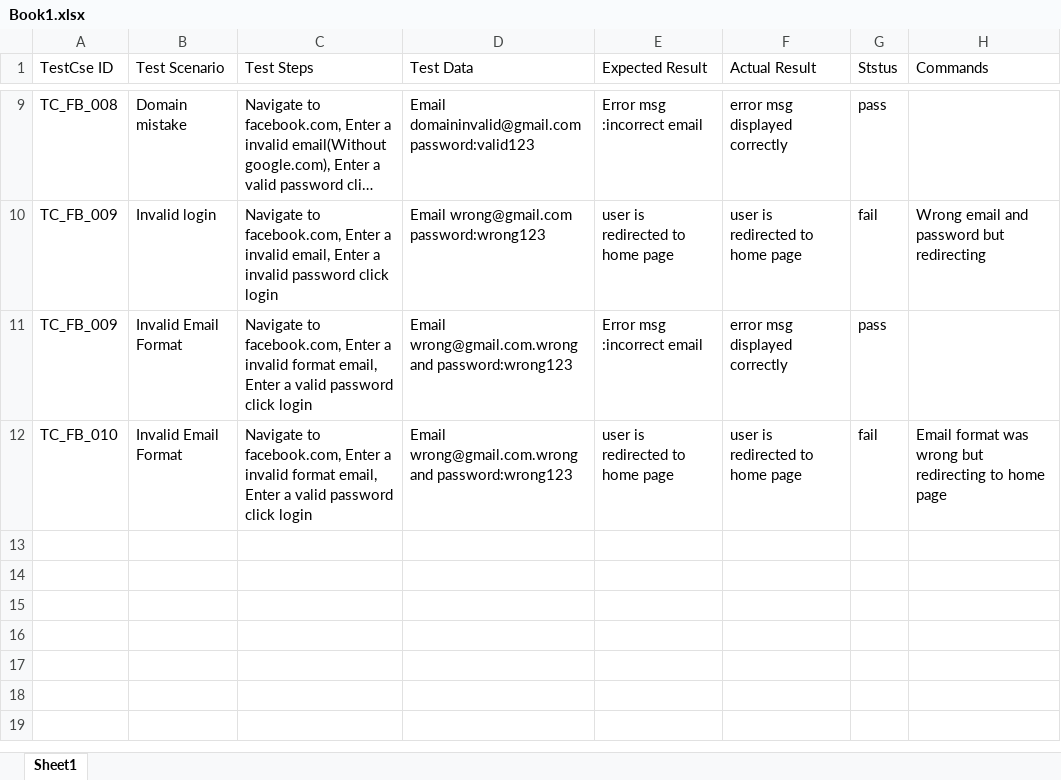
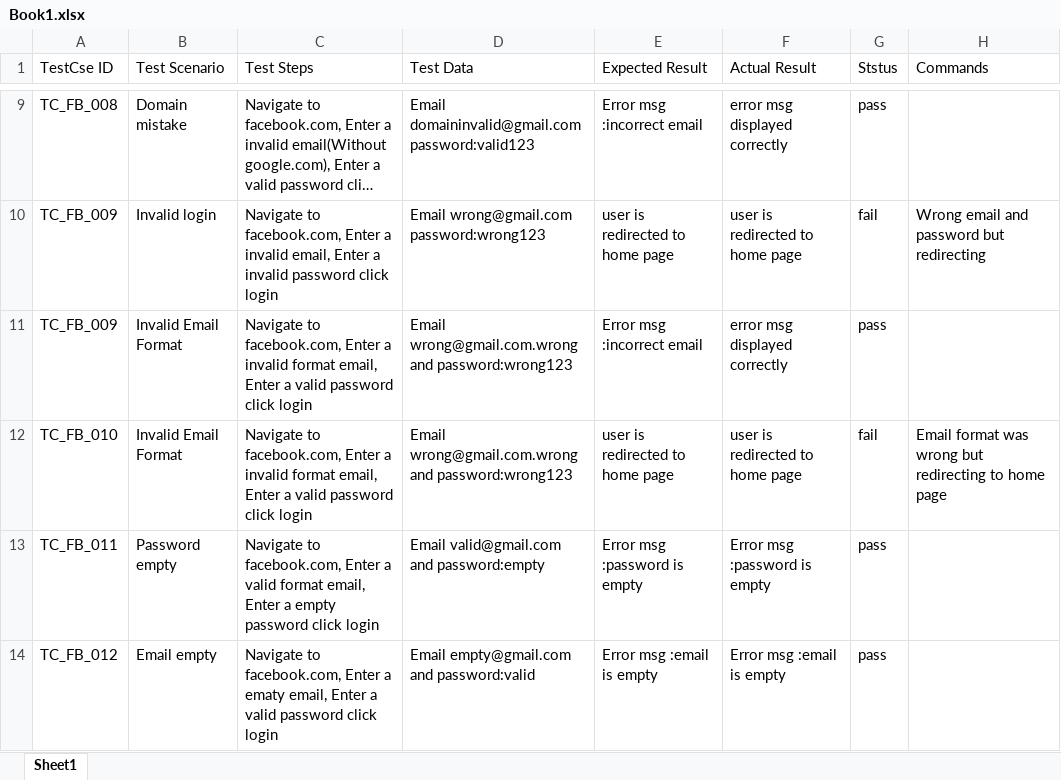
Before and after one commit to SubashChandranKandhasamy/testcases, an Excel workbook: Book1.xlsx, sheet Sheet1, drawn as a sheet; only a part is shown, gaps mark what is left out; long unchanged cells end in …; values as stored, in another font and other column widths than the file's, no borders; the diff names each change by its address in the sheet, - before the commit and + after, or states it on an @@ line.

Commit message:
Add files via upload

```diff
--- a/Book1.xlsx (sheet Sheet1)
+++ b/Book1.xlsx (sheet Sheet1)
+row 13: TC_FB_011 | Password empty | Navigate to facebook.com, Enter a valid format email, Enter a empty password click login | Email valid@gmail.com and password:empty | Error msg :password is empty | Error msg :password is empty | pass
+row 14: TC_FB_012 | Email empty | Navigate to facebook.com, Enter a ematy email, Enter a valid password click login | Email empty@gmail.com and password:valid | Error msg :email is empty | Error msg :email is empty | pass
```
